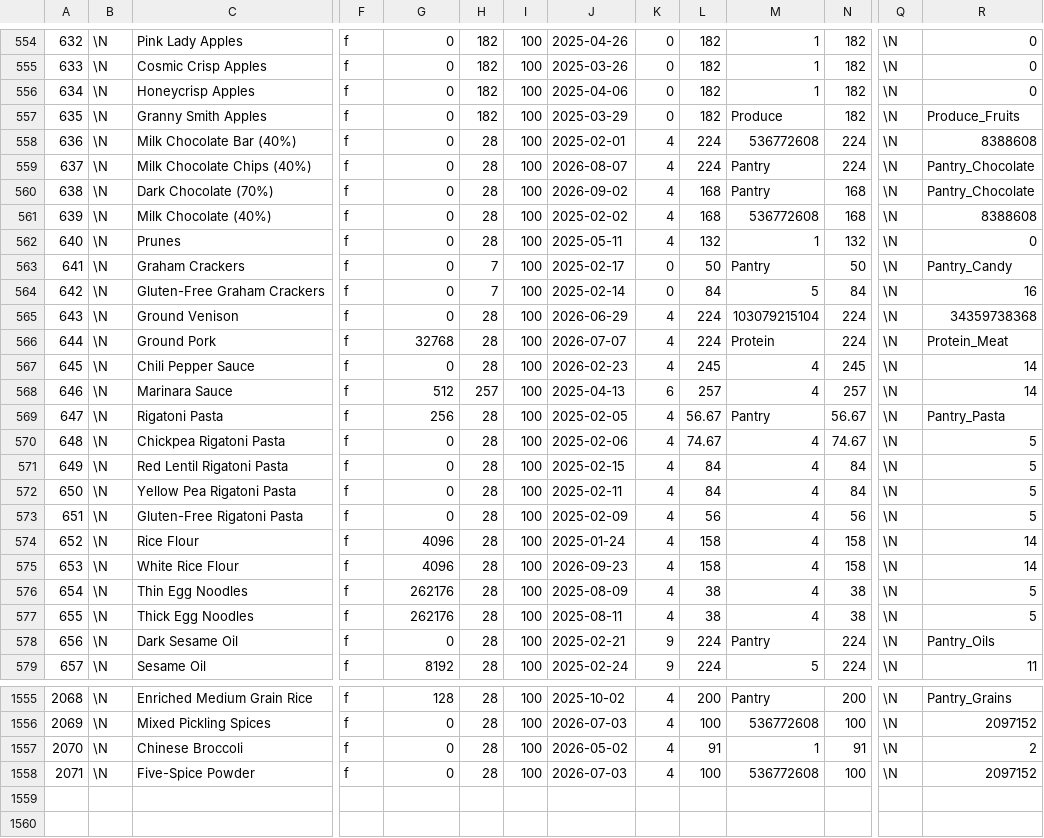
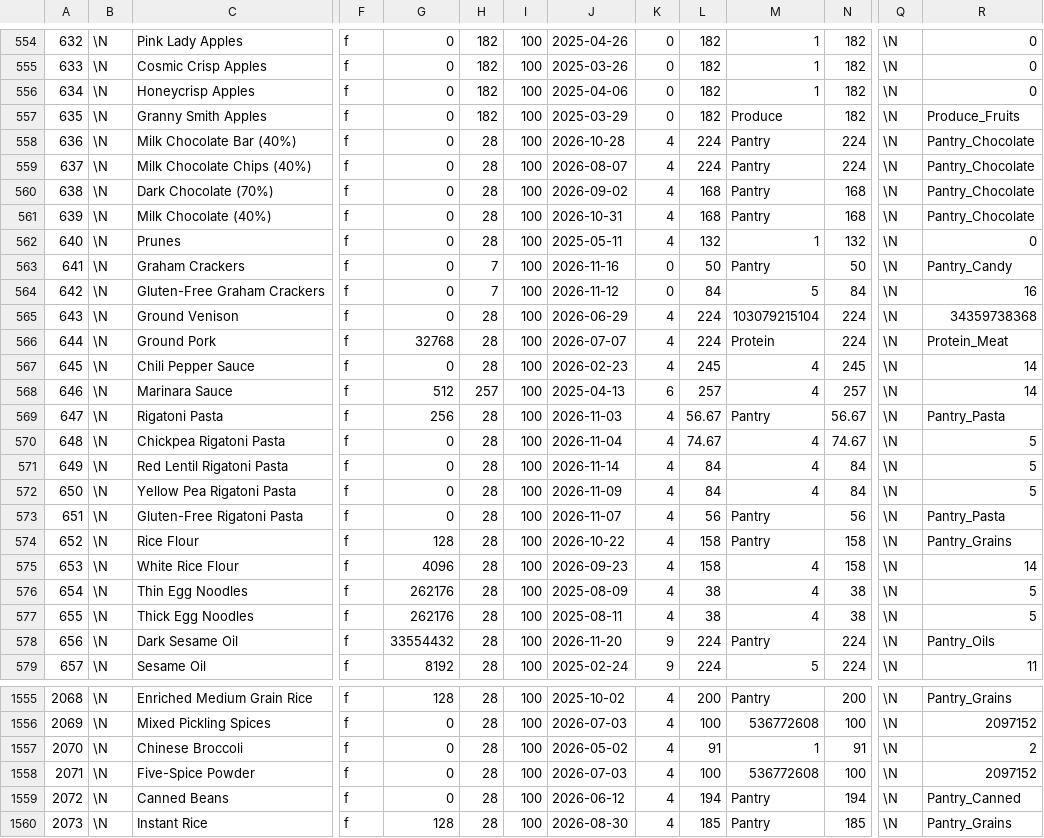
Before and after one commit to gscanlon21/a-feast-a-day, a CSV file: .backups/ingredients.csv, drawn as a sheet; only a part is shown, gaps mark what is left out; rows hold the shown columns only; the diff covers the shown part only; the diff names each change by its address in the sheet, - before the commit and + after, or states it on an @@ line.

```diff
--- a/.backups/ingredients.csv
+++ b/.backups/ingredients.csv
-J558: 2025-02-01
+J558: 2026-10-28
-M558: 536772608
+M558: Pantry
-R558: 8388608
+R558: Pantry_Chocolate
-J561: 2025-02-02
+J561: 2026-10-31
-M561: 536772608
+M561: Pantry
-R561: 8388608
+R561: Pantry_Chocolate
-J563: 2025-02-17
+J563: 2026-11-16
-J564: 2025-02-14
+J564: 2026-11-12
-J569: 2025-02-05
+J569: 2026-11-03
-J570: 2025-02-06
+J570: 2026-11-04
-J571: 2025-02-15
+J571: 2026-11-14
-J572: 2025-02-11
+J572: 2026-11-09
-J573: 2025-02-09
+J573: 2026-11-07
-M573:M574: 4
+M573:M574: Pantry
-R573: 5
+R573: Pantry_Pasta
-G574: 4096
+G574: 128
-J574: 2025-01-24
+J574: 2026-10-22
-R574: 14
+R574: Pantry_Grains
-G578: 0
+G578: 33554432
-J578: 2025-02-21
+J578: 2026-11-20
+row 1559: 2072 | \N | Canned Beans | f | 0 | 28 | 100 | 2026-06-12 | 4 | 194 | Pantry | 194 | \N | Pantry_Canned
+row 1560: 2073 | \N | Instant Rice | f | 128 | 28 | 100 | 2026-08-30 | 4 | 185 | Pantry | 185 | \N | Pantry_Grains
```
Also changed, not shown: 128 edited cells elsewhere in this file, .backups/recipes.csv, 2 other files.
